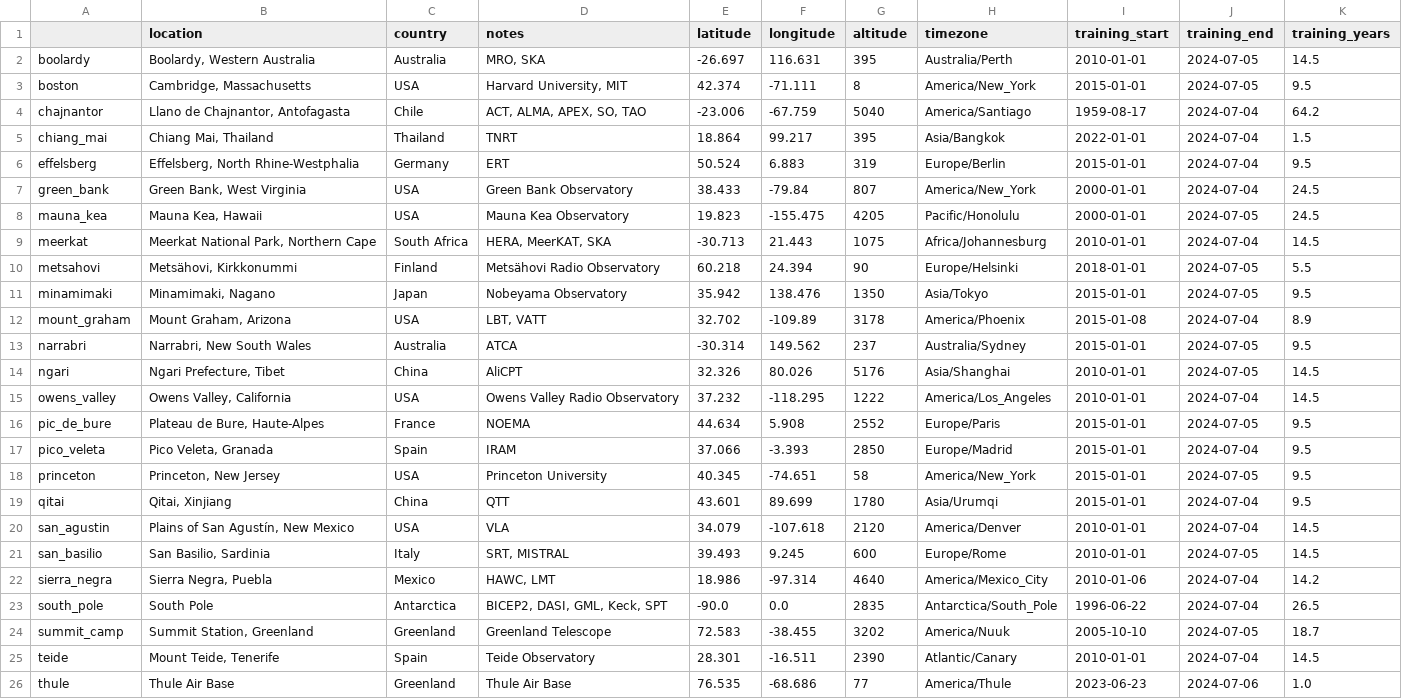
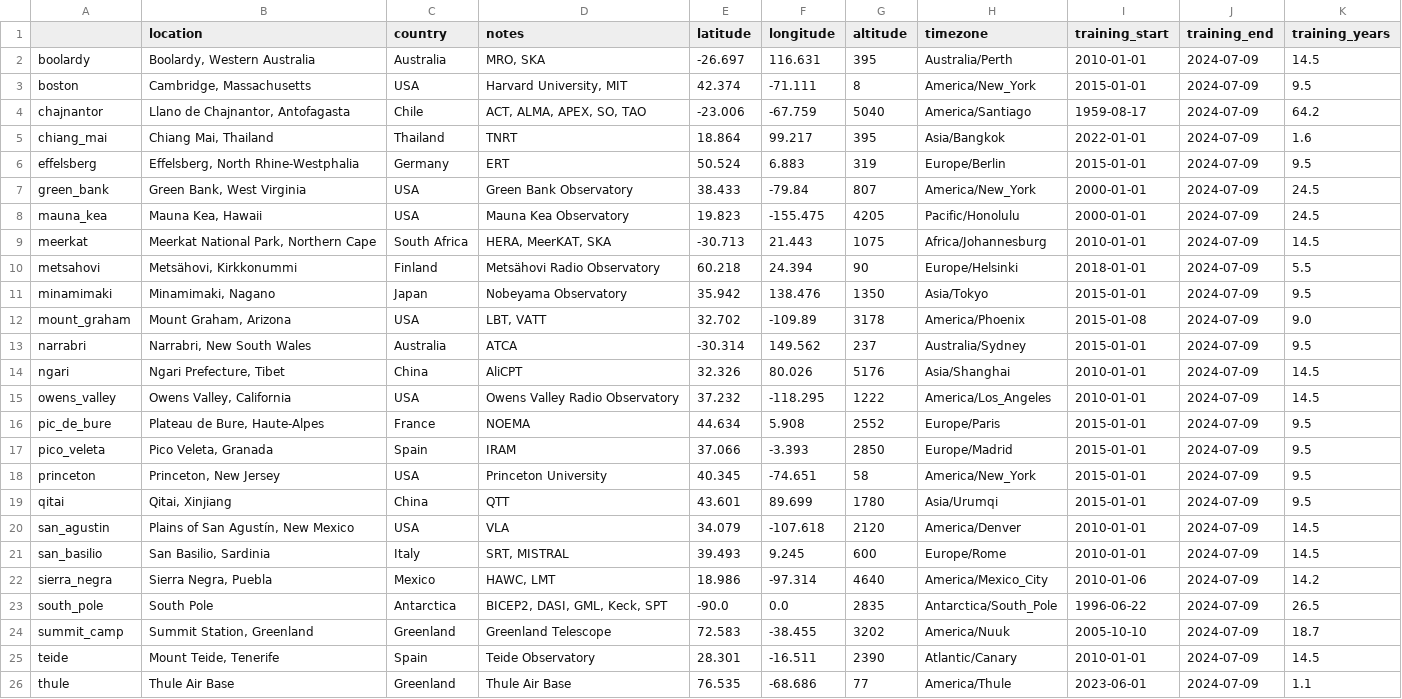
Before and after one commit to thomaswmorris/maria, a CSV file: maria/site/regions.csv, drawn as a sheet; the diff names each change by its address in the sheet, - before the commit and + after, or states it on an @@ line.

```diff
--- a/maria/site/regions.csv
+++ b/maria/site/regions.csv
-J2:J3 (training_end): 2024-07-05
+J2:J3 (training_end): 2024-07-09
-J4:J7 (training_end): 2024-07-04
+J4:J7 (training_end): 2024-07-09
-K5 (training_years): 1.5
+K5 (training_years): 1.6
-J8 (training_end): 2024-07-05
+J8 (training_end): 2024-07-09
-J9 (training_end): 2024-07-04
+J9 (training_end): 2024-07-09
-J10:J11 (training_end): 2024-07-05
+J10:J11 (training_end): 2024-07-09
-J12 (training_end): 2024-07-04
+J12 (training_end): 2024-07-09
-K12 (training_years): 8.9
+K12 (training_years): 9.0
-J13:J14 (training_end): 2024-07-05
+J13:J14 (training_end): 2024-07-09
-J15 (training_end): 2024-07-04
+J15 (training_end): 2024-07-09
-J16 (training_end): 2024-07-05
+J16 (training_end): 2024-07-09
-J17 (training_end): 2024-07-04
+J17 (training_end): 2024-07-09
-J18 (training_end): 2024-07-05
+J18 (training_end): 2024-07-09
-J19:J20 (training_end): 2024-07-04
+J19:J20 (training_end): 2024-07-09
-J21 (training_end): 2024-07-05
+J21 (training_end): 2024-07-09
-J22:J23 (training_end): 2024-07-04
+J22:J23 (training_end): 2024-07-09
-J24 (training_end): 2024-07-05
+J24 (training_end): 2024-07-09
-J25 (training_end): 2024-07-04
+J25 (training_end): 2024-07-09
-I26 (training_start): 2023-06-23
+I26 (training_start): 2023-06-01
-J26 (training_end): 2024-07-06
+J26 (training_end): 2024-07-09
-K26 (training_years): 1.0
+K26 (training_years): 1.1
```
Also changed, not shown: 18 other files.
